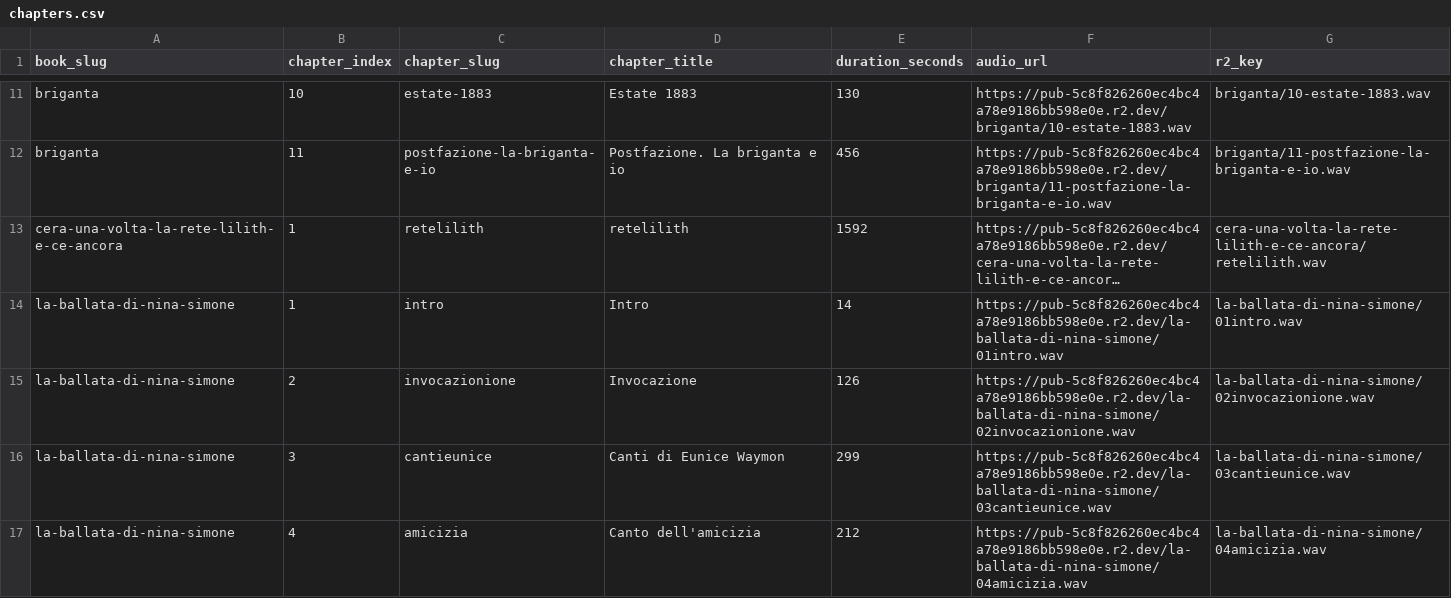
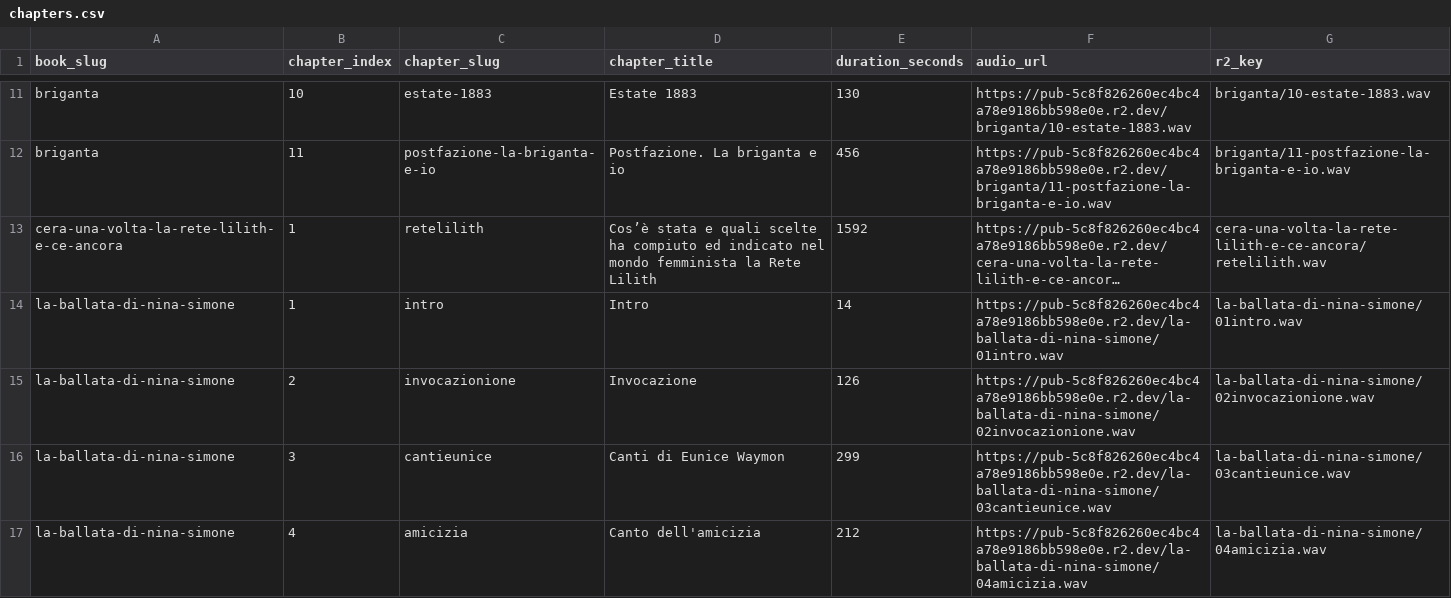
Before and after one commit to lilithianalibri/Lilithiana, a CSV file: supabase/import/chapters.csv, drawn as a sheet; only a part is shown, gaps mark what is left out; long unchanged cells end in …; the diff names each change by its address in the sheet, - before the commit and + after, or states it on an @@ line.

Commit message:
Aggiorna indice Rete Lilith

```diff
--- a/supabase/import/chapters.csv
+++ b/supabase/import/chapters.csv
-D13 (chapter_title): retelilith
+D13 (chapter_title): Cos’è stata e quali scelte ha compiuto ed indicato nel mondo femminista la Rete Lilith
```
Also changed, not shown: 3 other files.
